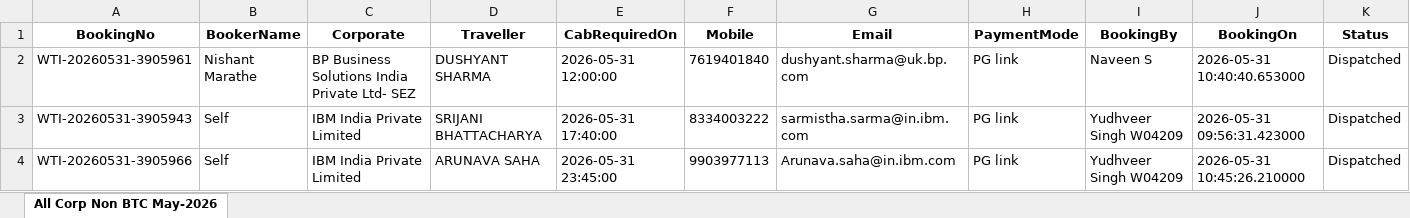
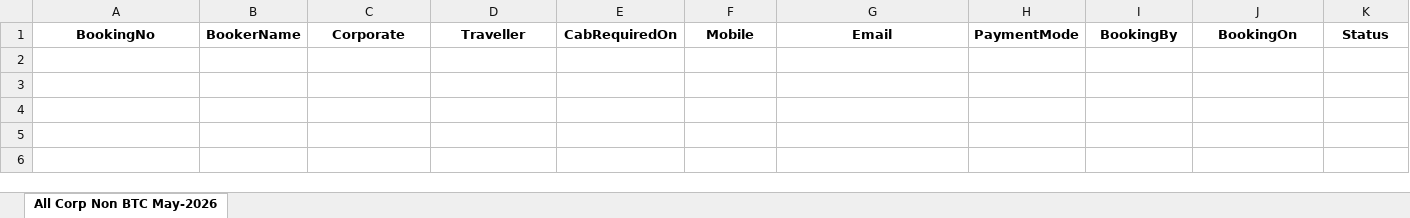
Before and after one commit to Adit-Sharma-Wti/Reservation-Booking-Report-Automation-Payment-Mode-, an Excel workbook: store/May-2026/Mail Attachment/Non_BTC_Report_May-2026.xlsx, sheet All Corp Non BTC May-2026, drawn as a sheet; only a part is shown; values as stored, in another font and other column widths than the file's, no borders; rows hold the shown columns only; the diff names each change by its address in the sheet, - before the commit and + after, or states it on an @@ line.

```diff
--- a/store/May-2026/Mail Attachment/Non_BTC_Report_May-2026.xlsx (sheet All Corp Non BTC May-2026)
+++ b/store/May-2026/Mail Attachment/Non_BTC_Report_May-2026.xlsx (sheet All Corp Non BTC May-2026)
-row 2: WTI-20260531-3905961 | Nishant Marathe | BP Business Solutions India Private Ltd- SEZ | DUSHYANT SHARMA | 2026-05-31 12:00:00 | 7619401840 | dushyant.sharma@uk.bp.com | PG link | Naveen S | 2026-05-31 10:40:40.653000 | Dispatched
-row 3: WTI-20260531-3905943 | Self | IBM India Private Limited | SRIJANI BHATTACHARYA | 2026-05-31 17:40:00 | 8334003222 | sarmistha.sarma@in.ibm.com | PG link | Yudhveer Singh W04209 | 2026-05-31 09:56:31.423000 | Dispatched
-row 4: WTI-20260531-3905966 | Self | IBM India Private Limited | ARUNAVA SAHA | 2026-05-31 23:45:00 | 9903977113 | Arunava.saha@in.ibm.com | PG link | Yudhveer Singh W04209 | 2026-05-31 10:45:26.210000 | Dispatched
```
Also changed, not shown: store/Jun-2026/Mail Attachment/BTC_Report_Jun-2026.xlsx, store/Jun-2026/Mail Attachment/LinkedIn_Report_Jun-2026.xlsx, 9 other files.
